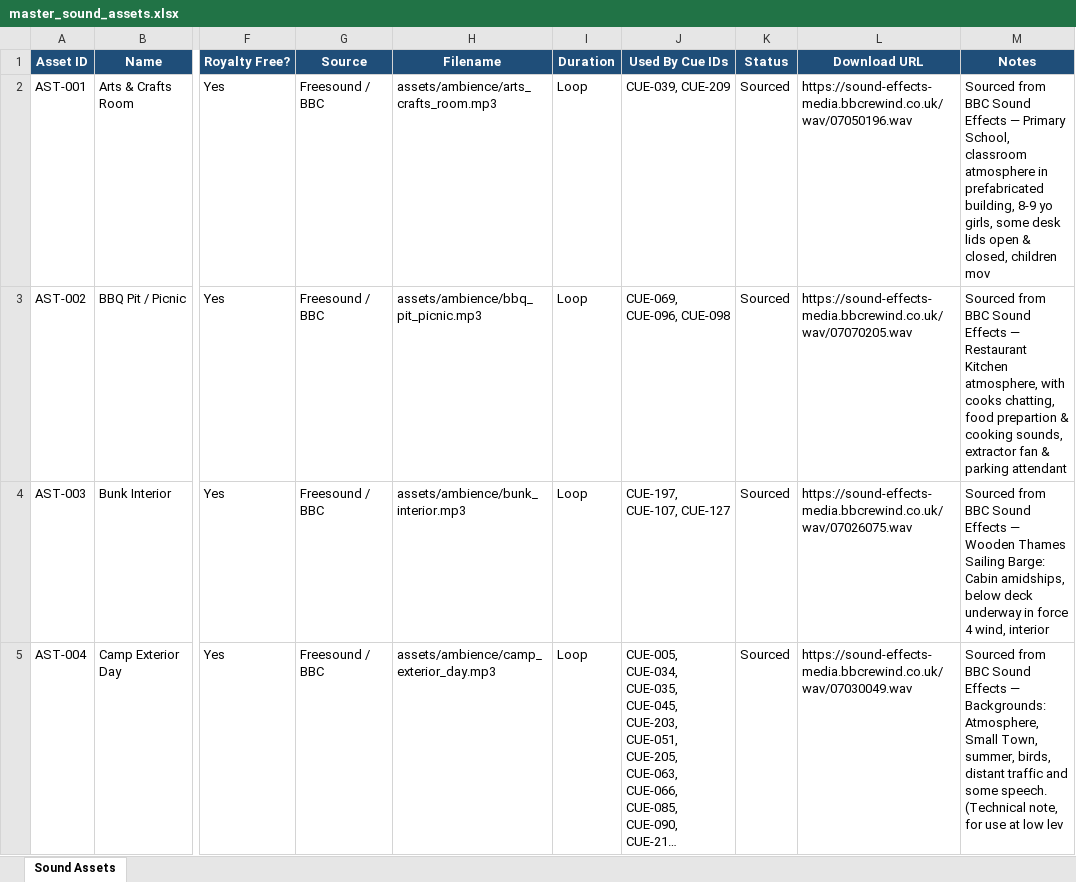
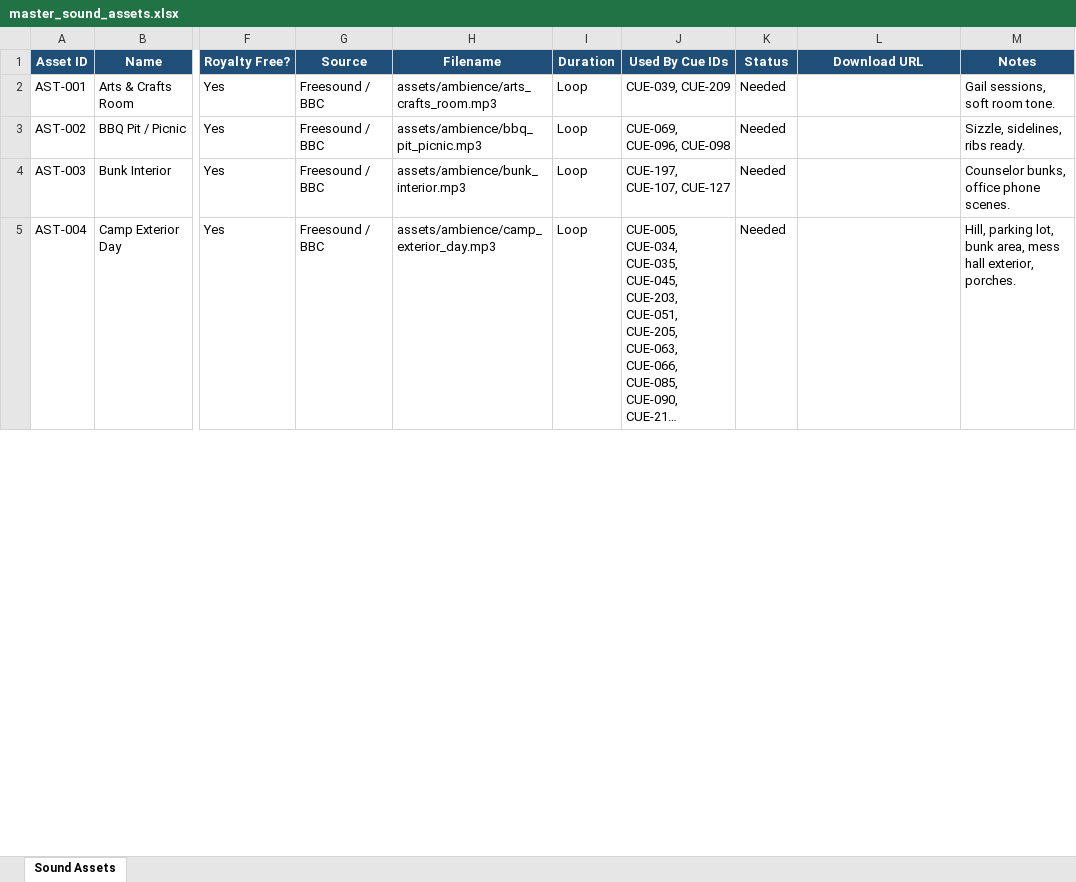
Before and after one commit to perekl/wet-hot-american-summer, an Excel workbook: data/master_sound_assets.xlsx, sheet Sound Assets, drawn as a sheet; only a part is shown, gaps mark what is left out; long unchanged cells end in …; values as stored, in another font and other column widths than the file's, no borders; the diff covers the shown part only; the diff names each change by its address in the sheet, - before the commit and + after, or states it on an @@ line.

```diff
--- a/data/master_sound_assets.xlsx (sheet Sound Assets)
+++ b/data/master_sound_assets.xlsx (sheet Sound Assets)
-K2:K5 (Status): Sourced
+K2:K5 (Status): Needed
-L2 (Download URL): https://sound-effects-media.bbcrewind.co.uk/wav/07050196.wav
+L2 (Download URL): (empty)
-M2 (Notes): Sourced from BBC Sound Effects — Primary School, classroom atmosphere in prefabricated building, 8-9 yo girls, some desk lids open & closed, children mov
+M2 (Notes): Gail sessions, soft room tone.
-L3 (Download URL): https://sound-effects-media.bbcrewind.co.uk/wav/07070205.wav
+L3 (Download URL): (empty)
-M3 (Notes): Sourced from BBC Sound Effects — Restaurant Kitchen atmosphere, with cooks chatting, food prepartion & cooking sounds, extractor fan & parking attendant
+M3 (Notes): Sizzle, sidelines, ribs ready.
-L4 (Download URL): https://sound-effects-media.bbcrewind.co.uk/wav/07026075.wav
+L4 (Download URL): (empty)
-M4 (Notes): Sourced from BBC Sound Effects — Wooden Thames Sailing Barge: Cabin amidships, below deck underway in force 4 wind, interior
+M4 (Notes): Counselor bunks, office phone scenes.
-L5 (Download URL): https://sound-effects-media.bbcrewind.co.uk/wav/07030049.wav
+L5 (Download URL): (empty)
-M5 (Notes): Sourced from BBC Sound Effects — Backgrounds: Atmosphere, Small Town, summer, birds, distant traffic and some speech. (Technical note, for use at low lev
+M5 (Notes): Hill, parking lot, bunk area, mess hall exterior, porches.
```
Also changed, not shown: 201 edited cells elsewhere in this sheet, data/licensed_music.xlsx, data/master_cues.xlsx, 10 other files.
